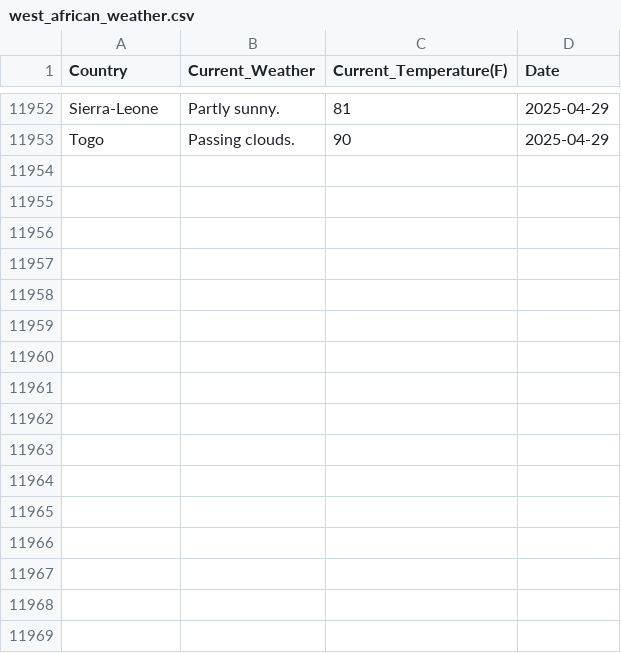
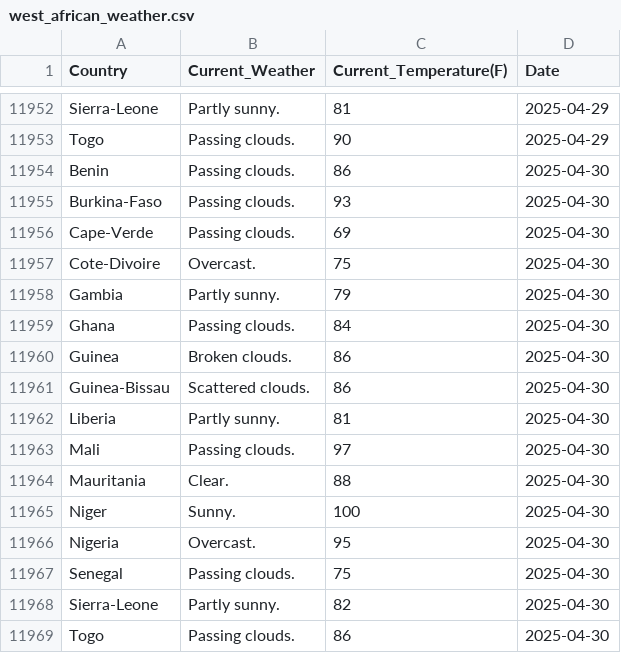
Before and after one commit to Kola-Ademola/Weather_web_Scraper, a CSV file: west_african_weather.csv, drawn as a sheet; only a part is shown, gaps mark what is left out; the diff names each change by its address in the sheet, - before the commit and + after, or states it on an @@ line.

```diff
--- a/west_african_weather.csv
+++ b/west_african_weather.csv
+row 11954: Benin | Passing clouds. | 86 | 2025-04-30
+row 11955: Burkina-Faso | Passing clouds. | 93 | 2025-04-30
+row 11956: Cape-Verde | Passing clouds. | 69 | 2025-04-30
+row 11957: Cote-Divoire | Overcast. | 75 | 2025-04-30
+row 11958: Gambia | Partly sunny. | 79 | 2025-04-30
+row 11959: Ghana | Passing clouds. | 84 | 2025-04-30
+row 11960: Guinea | Broken clouds. | 86 | 2025-04-30
+row 11961: Guinea-Bissau | Scattered clouds. | 86 | 2025-04-30
+row 11962: Liberia | Partly sunny. | 81 | 2025-04-30
+row 11963: Mali | Passing clouds. | 97 | 2025-04-30
+row 11964: Mauritania | Clear. | 88 | 2025-04-30
+row 11965: Niger | Sunny. | 100 | 2025-04-30
+row 11966: Nigeria | Overcast. | 95 | 2025-04-30
+row 11967: Senegal | Passing clouds. | 75 | 2025-04-30
+row 11968: Sierra-Leone | Partly sunny. | 82 | 2025-04-30
+row 11969: Togo | Passing clouds. | 86 | 2025-04-30
```
Also changed, not shown: 1 other file.
